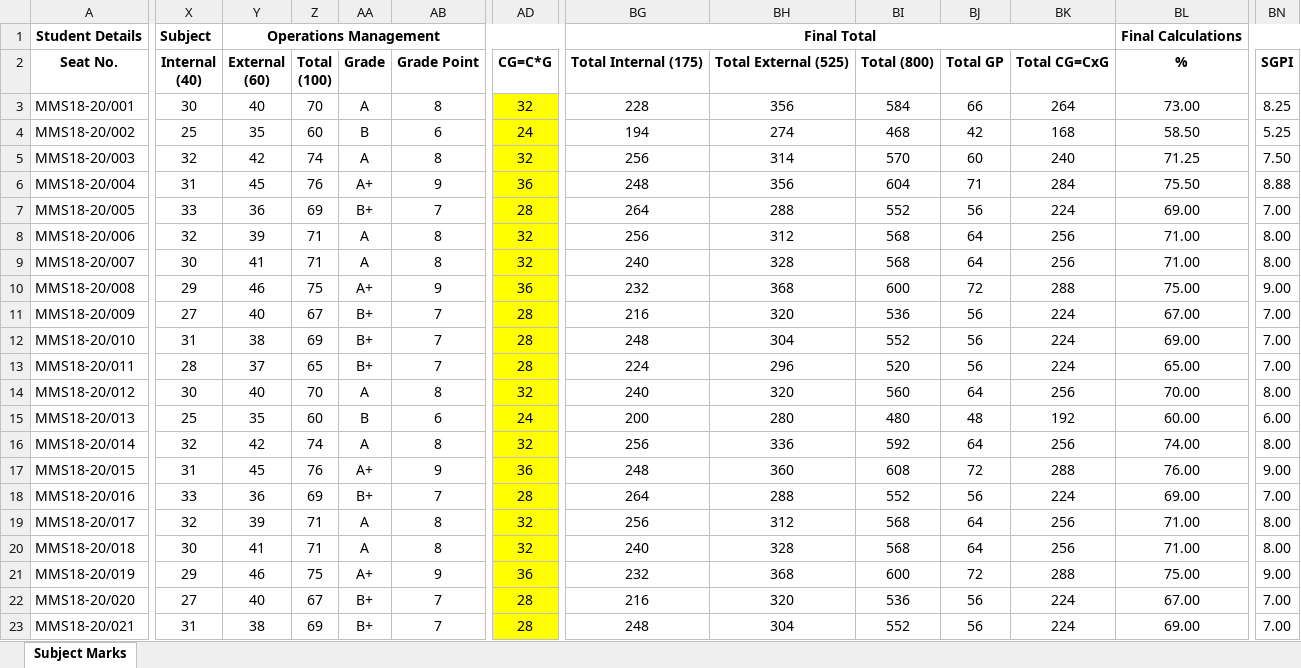
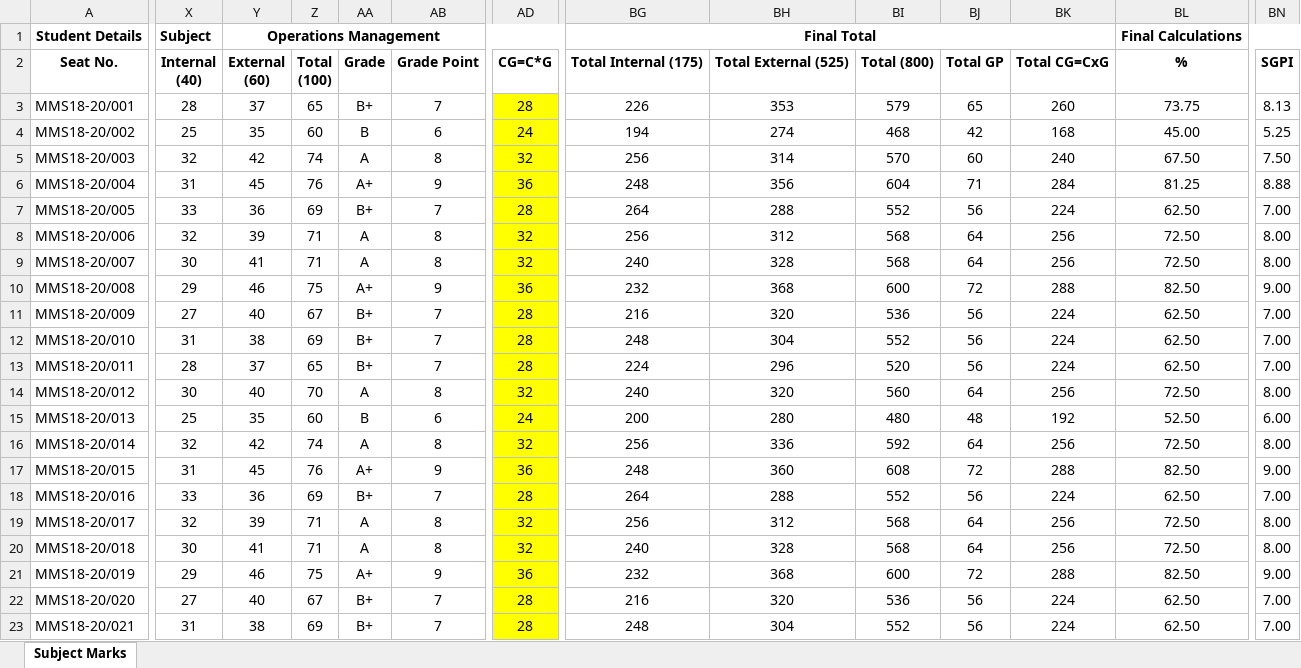
Before and after one commit to abhishekchitnis/ACMaS, an Excel workbook: Batch 2018-20/Sem 1/Final Marks.xlsx, sheet Subject Marks, drawn as a sheet; only a part is shown, gaps mark what is left out; values as stored, in another font and other column widths than the file's, no borders; conditional formats not drawn; the diff covers the shown part only; the diff names each change by its address in the sheet, - before the commit and + after, or states it on an @@ line.

```diff
--- a/Batch 2018-20/Sem 1/Final Marks.xlsx (sheet Subject Marks)
+++ b/Batch 2018-20/Sem 1/Final Marks.xlsx (sheet Subject Marks)
-X3: 30
+X3: 28
-Y3: 40
+Y3: 37
-Z3: 70
+Z3: 65
-AA3: A
+AA3: B+
-AB3: 8
+AB3: 7
-AD3: 32
+AD3: 28
-BG3: 228
+BG3: 226
-BH3: 356
+BH3: 353
-BI3: 584
+BI3: 579
-BJ3: 66
+BJ3: 65
-BK3: 264
+BK3: 260
-BL3: 73.00
+BL3: 73.75
-BN3: 8.25
+BN3: 8.13
-BL4: 58.50
+BL4: 45.00
-BL5: 71.25
+BL5: 67.50
-BL6: 75.50
+BL6: 81.25
-BL7: 69.00
+BL7: 62.50
-BL8:BL9: 71.00
+BL8:BL9: 72.50
-BL10: 75.00
+BL10: 82.50
-BL11: 67.00
+BL11: 62.50
-BL12: 69.00
+BL12: 62.50
-BL13: 65.00
+BL13: 62.50
-BL14: 70.00
+BL14: 72.50
-BL15: 60.00
+BL15: 52.50
-BL16: 74.00
+BL16: 72.50
-BL17: 76.00
+BL17: 82.50
-BL18: 69.00
+BL18: 62.50
-BL19:BL20: 71.00
+BL19:BL20: 72.50
-BL21: 75.00
+BL21: 82.50
-BL22: 67.00
+BL22: 62.50
-BL23: 69.00
+BL23: 62.50
```
Also changed, not shown: 113 edited cells elsewhere in this sheet, formulas that keep their value, Batch 2018-20/Sem 1/5th Subject.xlsx, Batch 2018-20/Sem 1/6th Subject.xlsx, 7 other files.
